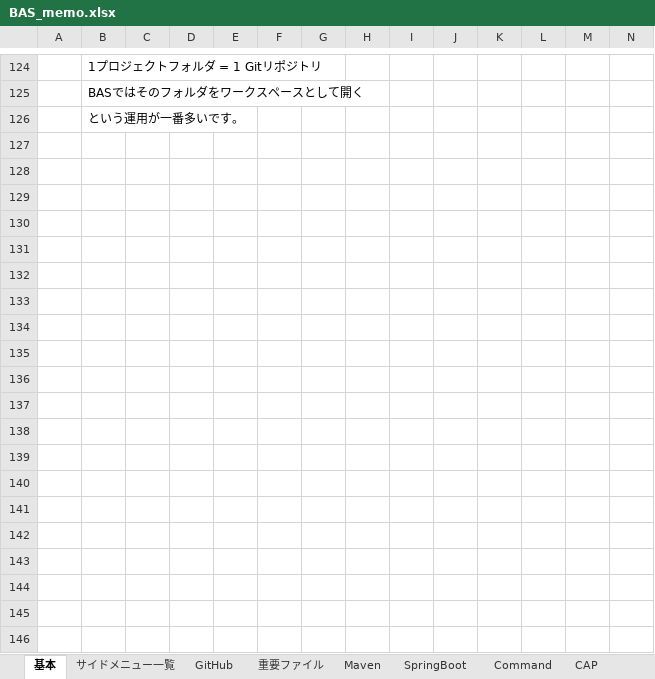
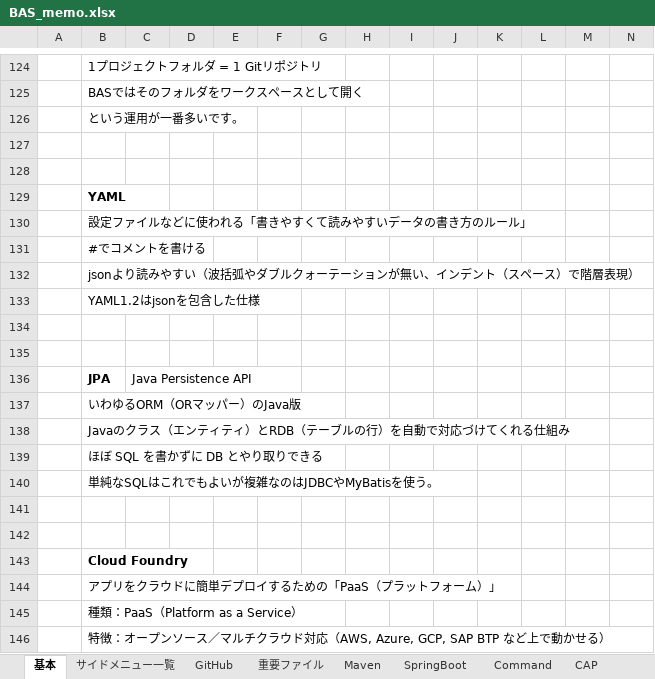
Before and after one commit to mtk57/Public, an Excel workbook: BAS_memo.xlsx, sheet 基本, drawn as a sheet; only a part is shown, gaps mark what is left out; values as stored, in another font and other column widths than the file's, no borders; the diff covers the shown part only; the diff names each change by its address in the sheet, - before the commit and + after, or states it on an @@ line.

```diff
--- a/BAS_memo.xlsx (sheet 基本)
+++ b/BAS_memo.xlsx (sheet 基本)
+row 127: (empty)
+row 128: (empty)
+row 129:  | YAML
+row 130:  | 設定ファイルなどに使われる「書きやすくて読みやすいデータの書き方のルール」
+row 131:  | #でコメントを書ける
+row 132:  | jsonより読みやすい（波括弧やダブルクォーテーションが無い、インデント（スペース）で階層表現）
+row 133:  | YAML1.2はjsonを包含した仕様
+row 134: (empty)
+row 135: (empty)
+row 136:  | JPA | Java Persistence API
+row 137:  | いわゆるORM（ORマッパー）のJava版
+row 138:  | Javaのクラス（エンティティ）とRDB（テーブルの行）を自動で対応づけてくれる仕組み
+row 139:  | ほぼ SQL を書かずに DB とやり取りできる
+row 140:  | 単純なSQLはこれでもよいが複雑なのはJDBCやMyBatisを使う。
+row 141: (empty)
+row 142: (empty)
+row 143:  | Cloud Foundry
+row 144:  | アプリをクラウドに簡単デプロイするための「PaaS（プラットフォーム）」
+row 145:  | 種類：PaaS（Platform as a Service）
+row 146:  | 特徴：オープンソース／マルチクラウド対応（AWS, Azure, GCP, SAP BTP など上で動かせる）
```
Also changed, not shown: 46 added rows elsewhere in this sheet, sheet Java(SpringBatch), sheet SpringBoot, sheet DI, sheet Maven, other sheet tabs, 4 other files.
